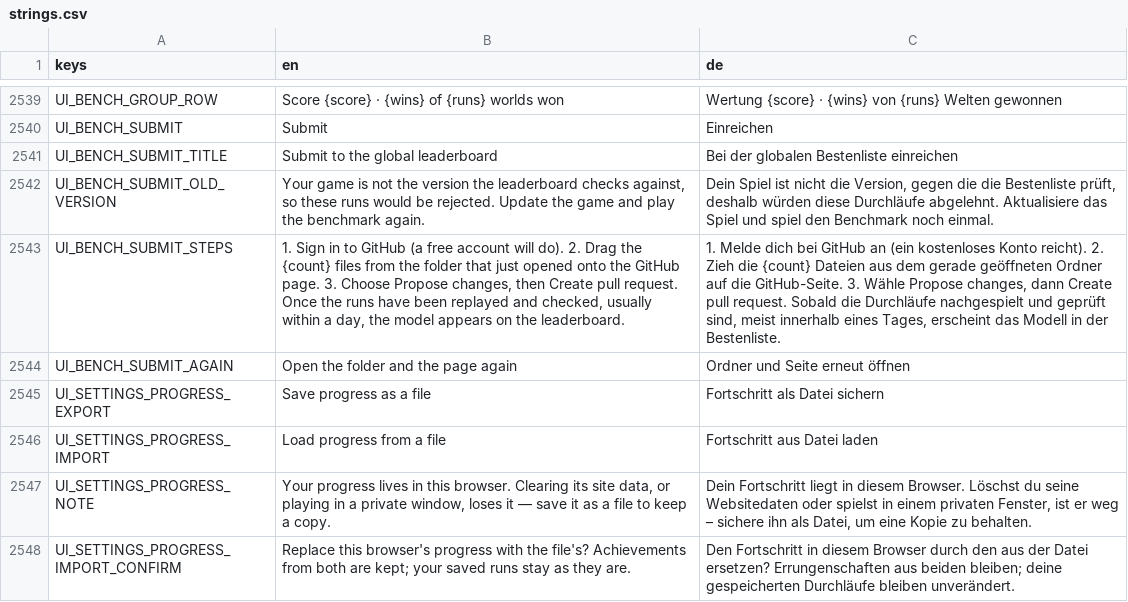
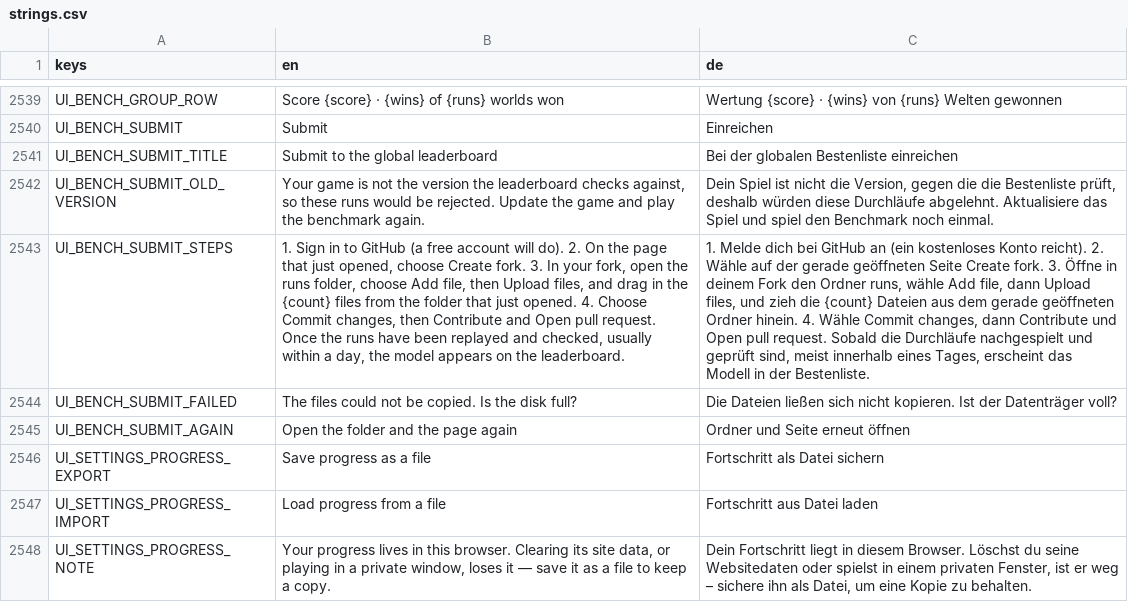
Before and after one commit to DenRakEiw/Doomsday, a CSV file: data/loc/strings.csv, drawn as a sheet; only a part is shown, gaps mark what is left out; the shorter side is filled out with more unchanged rows; the diff names each change by its address in the sheet, - before the commit and + after, or states it on an @@ line.

```diff
--- a/data/loc/strings.csv
+++ b/data/loc/strings.csv
-B2543 (en): …do). 2. Drag the {count} files from the folder that just opened onto the GitHub page. 3. Choose Propose changes, then Create pull request.…
+B2543 (en): …do). 2. On the page that just opened, choose Create fork. 3. In your fork, open the runs folder, choose Add file, then Upload files, and drag in the {count} files from the folder that just opened. 4. Choose Commit changes, then Contribute and Open pull request.…
-C2543 (de): …reicht). 2. Zieh die {count} Dateien aus dem gerade geöffneten Ordner auf die GitHub-Seite. 3. Wähle Propose changes, dann Create pull request.…
+C2543 (de): …reicht). 2. Wähle auf der gerade geöffneten Seite Create fork. 3. Öffne in deinem Fork den Ordner runs, wähle Add file, dann Upload files, und zieh die {count} Dateien aus dem gerade geöffneten Ordner hinein. 4. Wähle Commit changes, dann Contribute und Open pull request.…
+row 2544: UI_BENCH_SUBMIT_FAILED | The files could not be copied. Is the disk full? | Die Dateien ließen sich nicht kopieren. Ist der Datenträger voll?
```
Also changed, not shown: 47 other files.
